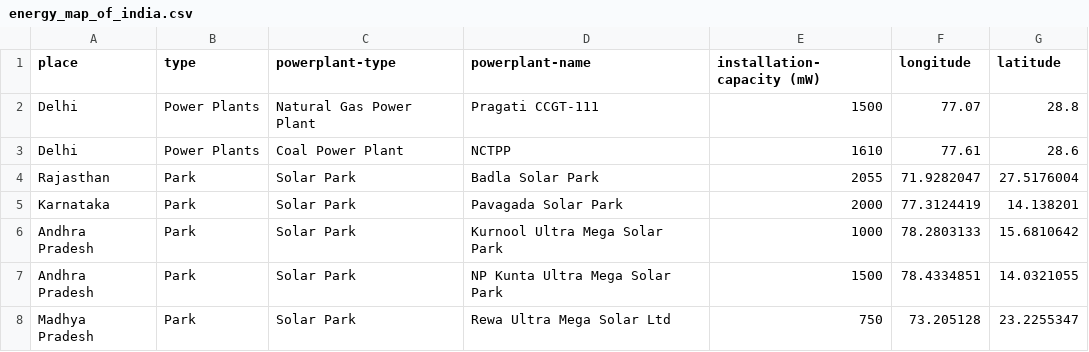
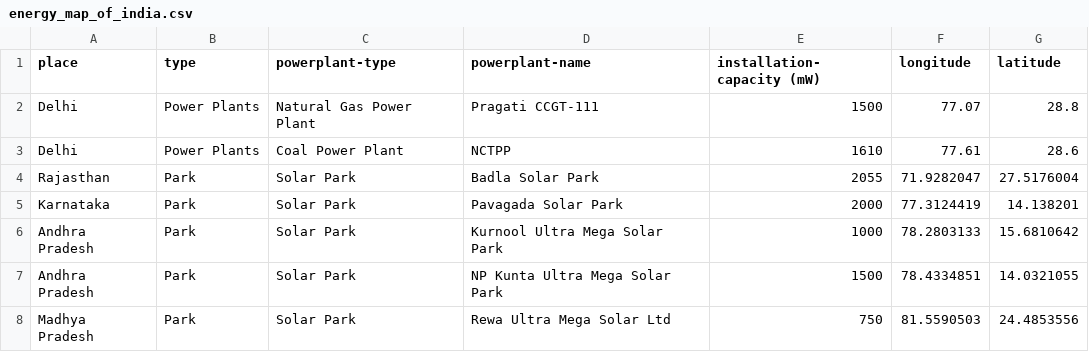
Before and after one commit to prathimacode-hub/Increasing-Renewable-Energy-Access-India, a CSV file: energy_map_of_india.csv, drawn as a sheet.

Commit message:
Update energy_map_of_india.csv

```diff
--- a/energy_map_of_india.csv
+++ b/energy_map_of_india.csv
@@ -7,2 +7,2 @@ Andhra Pradesh,Park,Solar Park,Kurnool Ultra Mega Solar Park,1000,78.2803133,15.
 Andhra Pradesh,Park,Solar Park,NP Kunta Ultra Mega Solar Park,1500,78.4334851,14.0321055
-Madhya Pradesh,Park,Solar Park,Rewa Ultra Mega Solar Ltd,750,73.205128,23.2255347
+Madhya Pradesh,Park,Solar Park,Rewa Ultra Mega Solar Ltd,750,81.5590503,24.4853556
```
